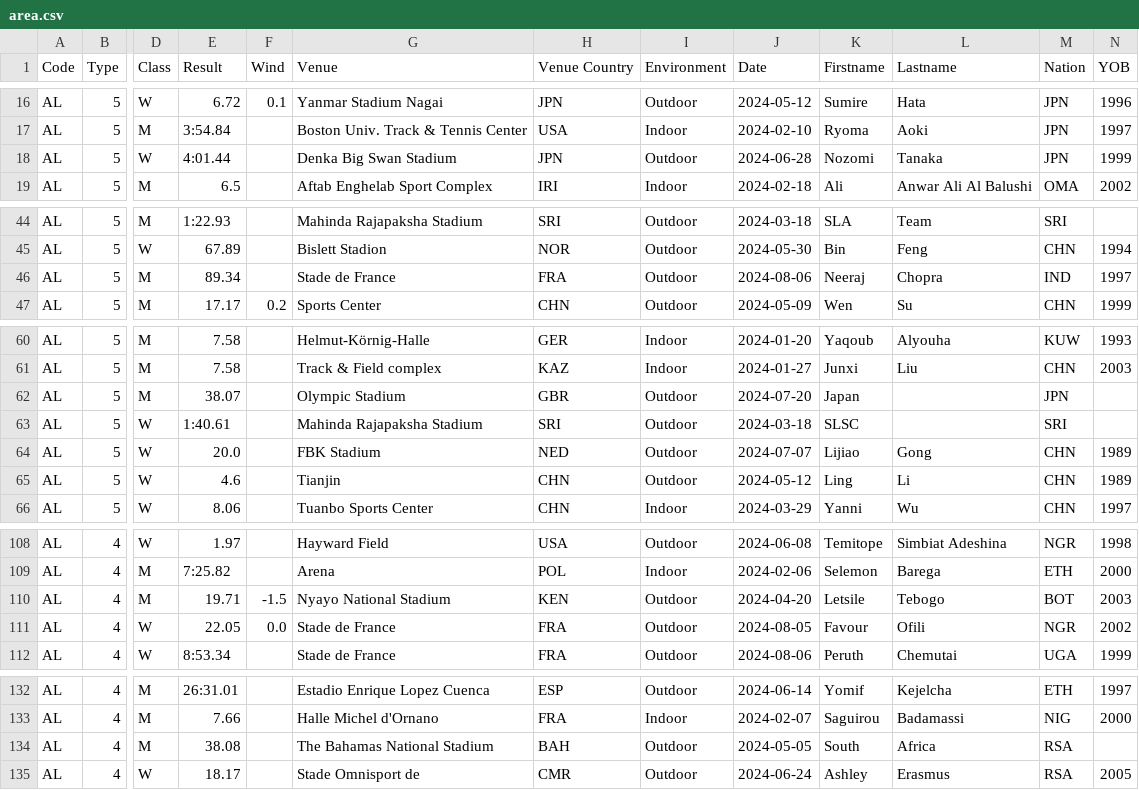
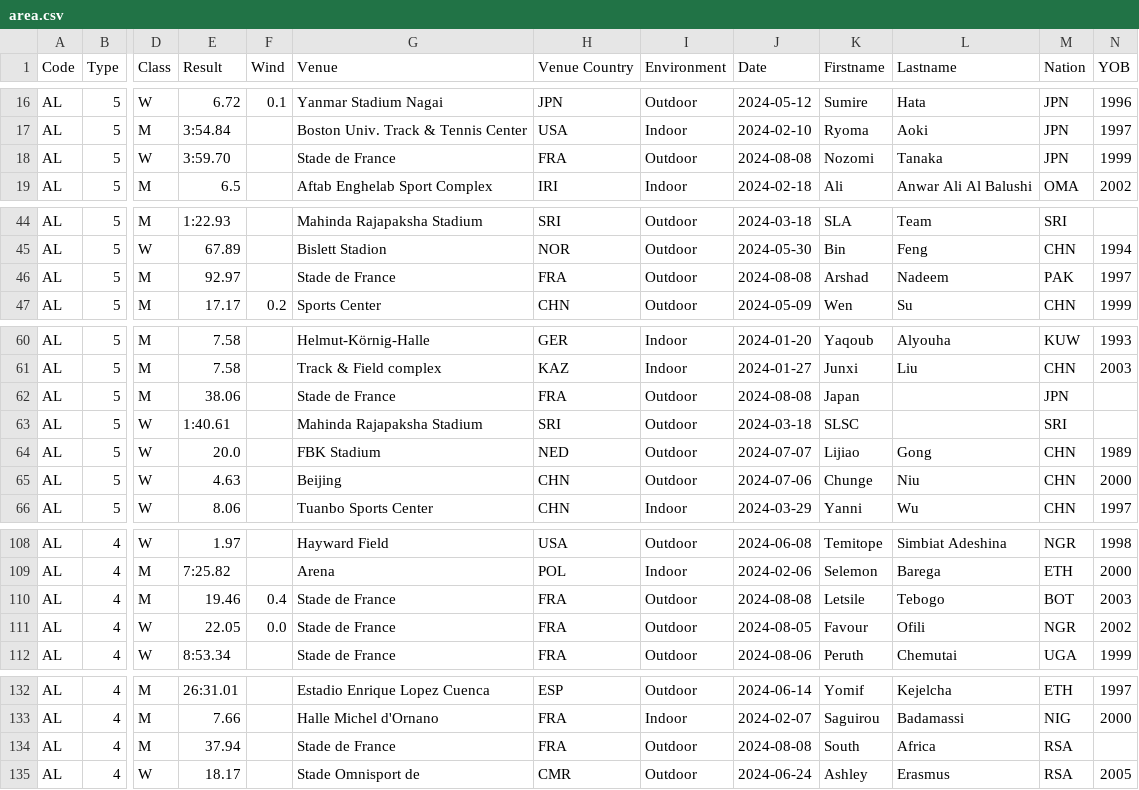
Before and after one commit to nimarion/records, a CSV file: leads/senior/area.csv, drawn as a sheet; only a part is shown, gaps mark what is left out; the diff covers the shown part only; the diff names each change by its address in the sheet, - before the commit and + after, or states it on an @@ line.

```diff
--- a/leads/senior/area.csv
+++ b/leads/senior/area.csv
-E18 (Result): 4:01.44
+E18 (Result): 3:59.70
-G18 (Venue): Denka Big Swan Stadium
+G18 (Venue): Stade de France
-H18 (Venue Country): JPN
+H18 (Venue Country): FRA
-J18 (Date): 2024-06-28
+J18 (Date): 2024-08-08
-E46 (Result): 89.34
+E46 (Result): 92.97
-J46 (Date): 2024-08-06
+J46 (Date): 2024-08-08
-K46 (Firstname): Neeraj
+K46 (Firstname): Arshad
-L46 (Lastname): Chopra
+L46 (Lastname): Nadeem
-M46 (Nation): IND
+M46 (Nation): PAK
-E62 (Result): 38.07
+E62 (Result): 38.06
-G62 (Venue): Olympic Stadium
+G62 (Venue): Stade de France
-H62 (Venue Country): GBR
+H62 (Venue Country): FRA
-J62 (Date): 2024-07-20
+J62 (Date): 2024-08-08
-E65 (Result): 4.6
+E65 (Result): 4.63
-G65 (Venue): Tianjin
+G65 (Venue): Beijing
-J65 (Date): 2024-05-12
+J65 (Date): 2024-07-06
-K65 (Firstname): Ling
+K65 (Firstname): Chunge
-L65 (Lastname): Li
+L65 (Lastname): Niu
-N65 (YOB): 1989
+N65 (YOB): 2000
-E110 (Result): 19.71
+E110 (Result): 19.46
-F110 (Wind): -1.5
+F110 (Wind): 0.4
-G110 (Venue): Nyayo National Stadium
+G110 (Venue): Stade de France
-H110 (Venue Country): KEN
+H110 (Venue Country): FRA
-J110 (Date): 2024-04-20
+J110 (Date): 2024-08-08
-E134 (Result): 38.08
+E134 (Result): 37.94
-G134 (Venue): The Bahamas National Stadium
+G134 (Venue): Stade de France
-H134 (Venue Country): BAH
+H134 (Venue Country): FRA
-J134 (Date): 2024-05-05
+J134 (Date): 2024-08-08
```
Also changed, not shown: 1 moved row and 10 edited cells elsewhere in this file, leads/senior/germany.csv, leads/senior/world.csv, 1 other file.
